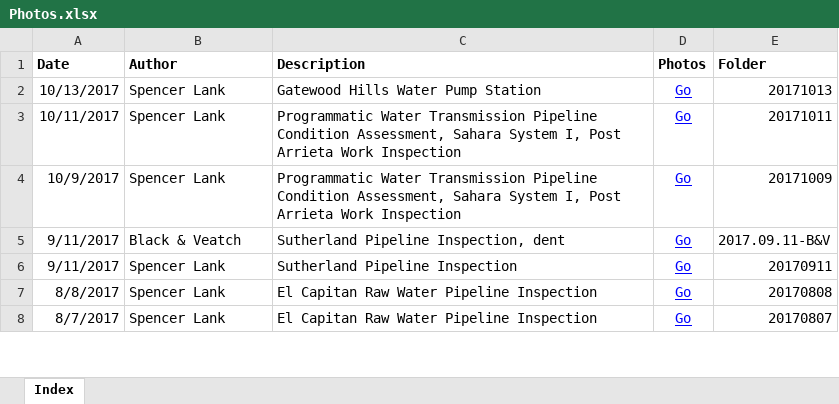
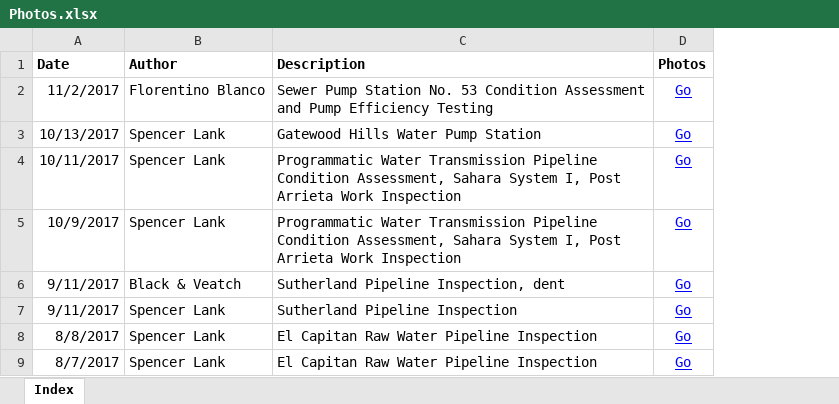
Before and after one commit to slanksd/mySection, an Excel workbook: Photos/Photos.xlsx, sheet Index, drawn as a sheet; only a part is shown; values as stored, in another font and other column widths than the file's, no borders; removed rows and columns are numbered as before the commit, all else as after; the diff names each change by its address in the sheet, - before the commit and + after, or states it on an @@ line.

```diff
--- a/Photos/Photos.xlsx (sheet Index)
+++ b/Photos/Photos.xlsx (sheet Index)
@@ column E (Folder) hidden, rows 2-8: 20171013 | 20171011 | 20171009 | 2017.09.11-B&V | 20170911 | 20170808 | 20170807 @@
+row 2: 11/2/2017 | Florentino Blanco | Sewer Pump Station No. 53 Condition Assessment and Pump Efficiency Testing | Go
```
Also changed, not shown: formulas that keep their value, hidden cells, Organizations/Organizations.xlsx, Staff Schedules.xlsx, 2 other files.
